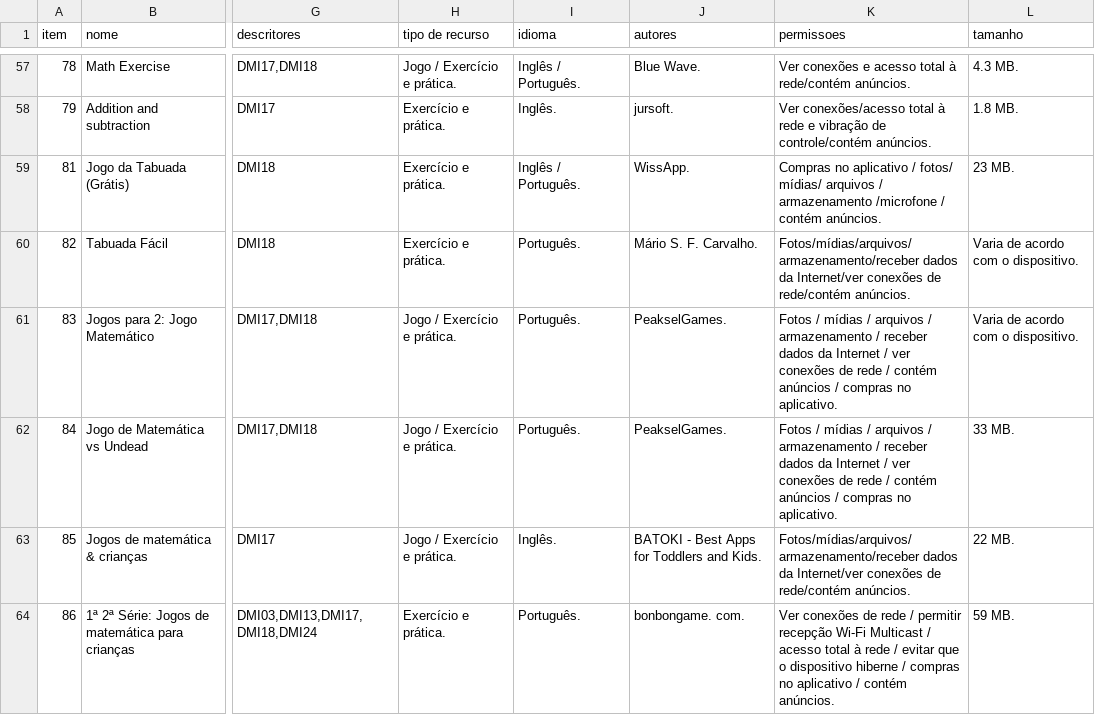
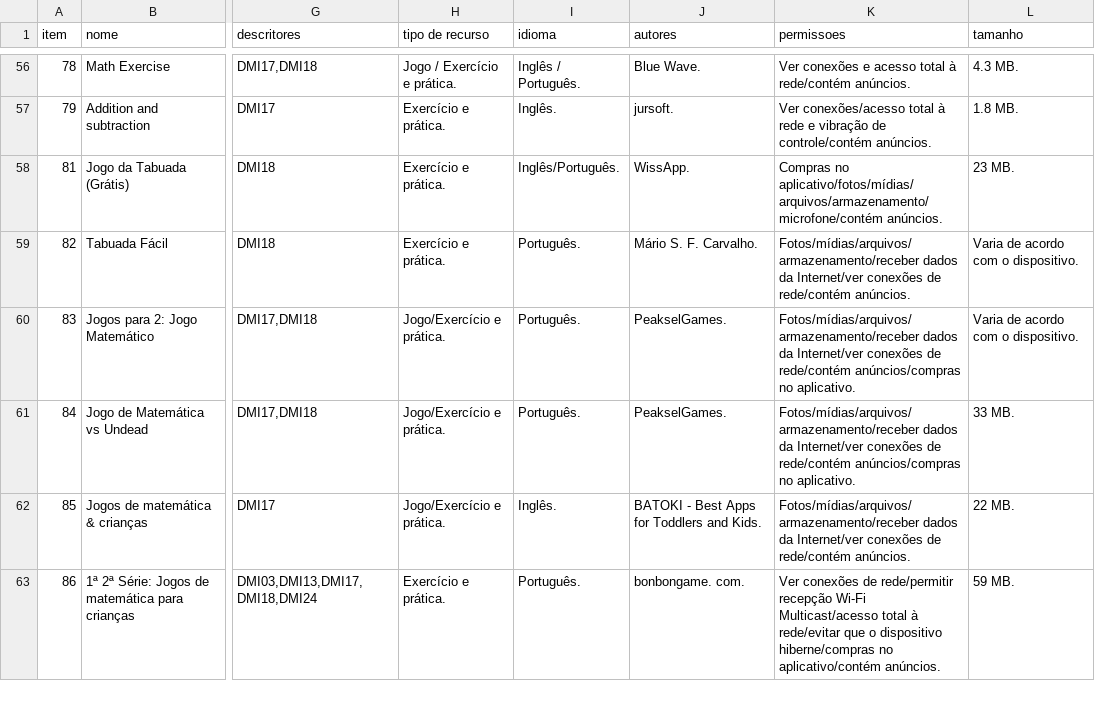
Before and after one commit to carlosmatheusdek/athena, a TSV file: data/recursos_mobile.tsv, drawn as a sheet; only a part is shown, gaps mark what is left out; addresses are those after the commit; the diff covers the shown part only; the diff names each change by its address in the sheet, - before the commit and + after, or states it on an @@ line.

Commit message:
Atualizacao recursos mobile

```diff
--- a/data/recursos_mobile.tsv
+++ b/data/recursos_mobile.tsv
-I58 (idioma): Inglês / Português.
+I58 (idioma): Inglês/Português.
-K58 (permissoes): Compras no aplicativo / fotos/ mídias/ arquivos / armazenamento /microfone / contém anúncios.
+K58 (permissoes): Compras no aplicativo/fotos/mídias/arquivos/armazenamento/microfone/contém anúncios.
-H60:H62 (tipo de recurso): Jogo / Exercício e prática.
+H60:H62 (tipo de recurso): Jogo/Exercício e prática.
-K60:K61 (permissoes): Fotos / mídias / arquivos / armazenamento / receber dados da Internet / ver conexões de rede / contém anúncios / compras no aplicativo.
+K60:K61 (permissoes): Fotos/mídias/arquivos/armazenamento/receber dados da Internet/ver conexões de rede/contém anúncios/compras no aplicativo.
-K63 (permissoes): …conexões de rede / permitir recepção Wi-Fi Multicast / acesso total à rede / evitar que o dispositivo hiberne / compras no aplicativo / contém anúncios.
+K63 (permissoes): …conexões de rede/permitir recepção Wi-Fi Multicast/acesso total à rede/evitar que o dispositivo hiberne/compras no aplicativo/contém anúncios.
```
Also changed, not shown: 1 added row, 2 removed rows and 13 edited cells elsewhere in this file, 1 other file.
